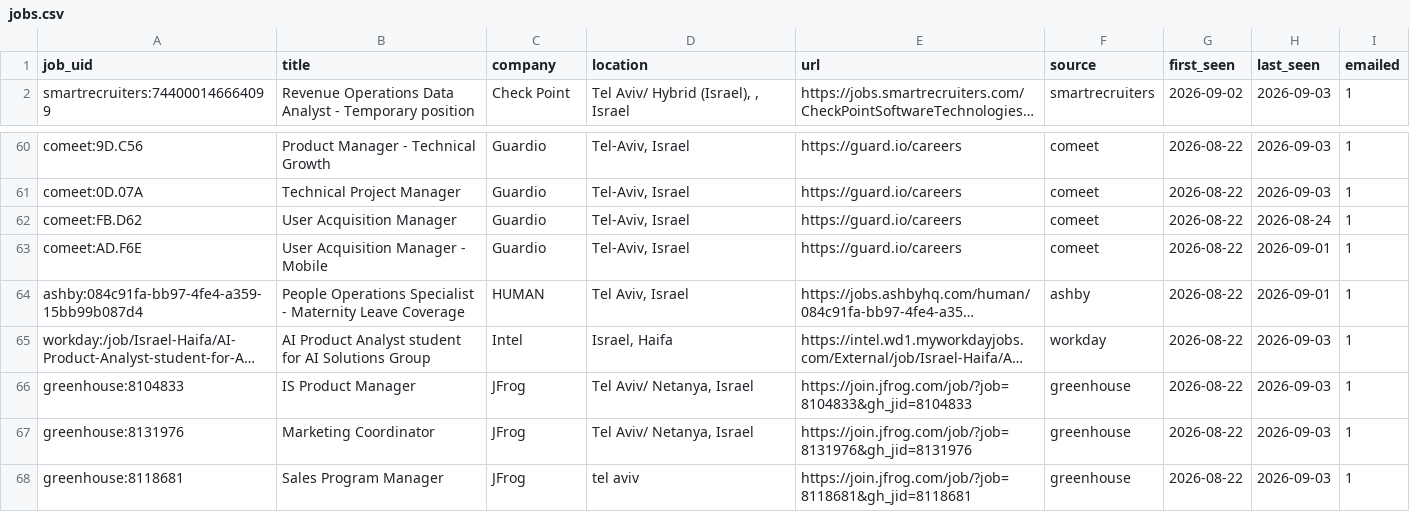
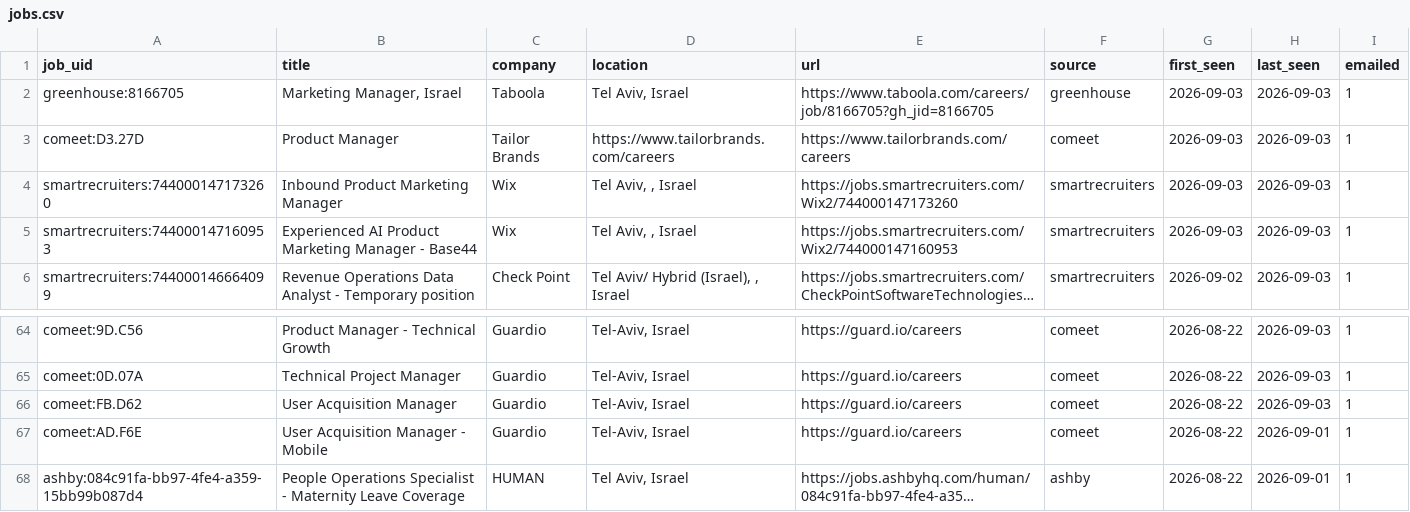
Before and after one commit to danszwec/job-scanner, a CSV file: jobs.csv, drawn as a sheet; only a part is shown, gaps mark what is left out; the shorter side is filled out with more unchanged rows; long unchanged cells end in …; addresses are those after the commit; the diff names each change by its address in the sheet, - before the commit and + after, or states it on an @@ line.

```diff
--- a/jobs.csv
+++ b/jobs.csv
+row 2: greenhouse:8166705 | Marketing Manager, Israel | Taboola | Tel Aviv, Israel | https://www.taboola.com/careers/job/8166705?gh_jid=8166705 | greenhouse | 2026-09-03 | 2026-09-03 | 1
+row 3: comeet:D3.27D | Product Manager | Tailor Brands | https://www.tailorbrands.com/careers | https://www.tailorbrands.com/careers | comeet | 2026-09-03 | 2026-09-03 | 1
+row 4: smartrecruiters:744000147173260 | Inbound Product Marketing Manager | Wix | Tel Aviv, , Israel | https://jobs.smartrecruiters.com/Wix2/744000147173260 | smartrecruiters | 2026-09-03 | 2026-09-03 | 1
+row 5: smartrecruiters:744000147160953 | Experienced AI Product Marketing Manager - Base44 | Wix | Tel Aviv, , Israel | https://jobs.smartrecruiters.com/Wix2/744000147160953 | smartrecruiters | 2026-09-03 | 2026-09-03 | 1
-H66 (last_seen): 2026-08-24
+H66 (last_seen): 2026-09-03
```
Also changed, not shown: 1 other file.
